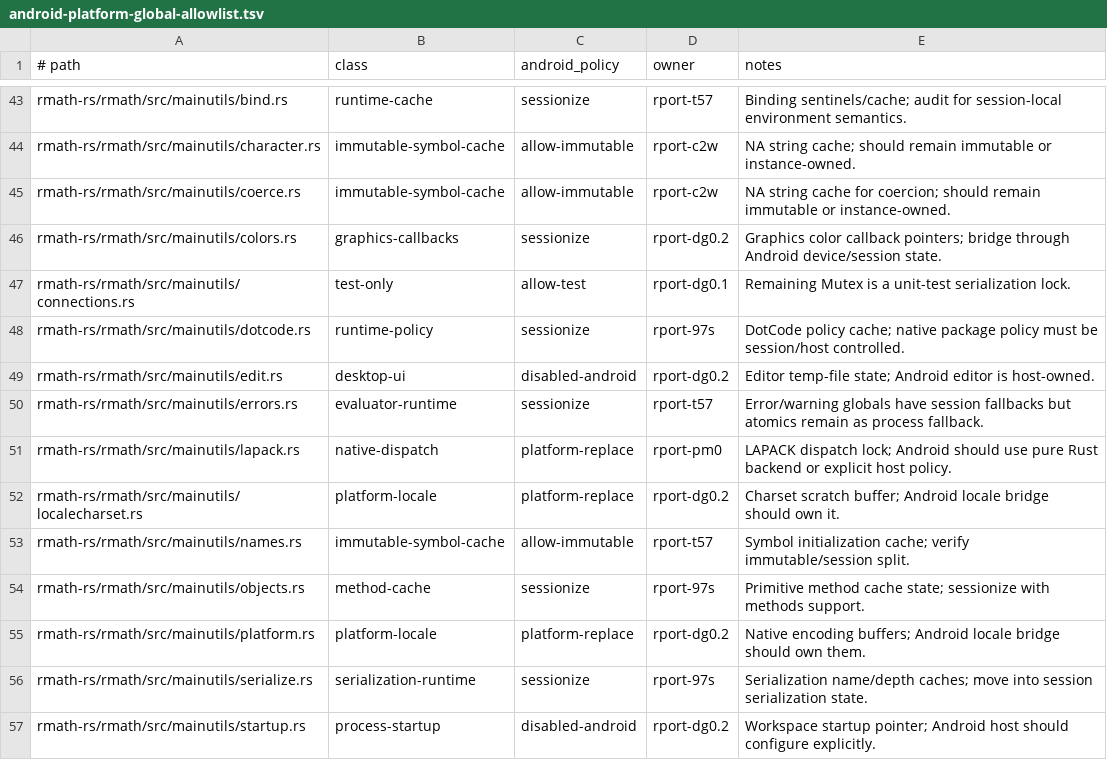
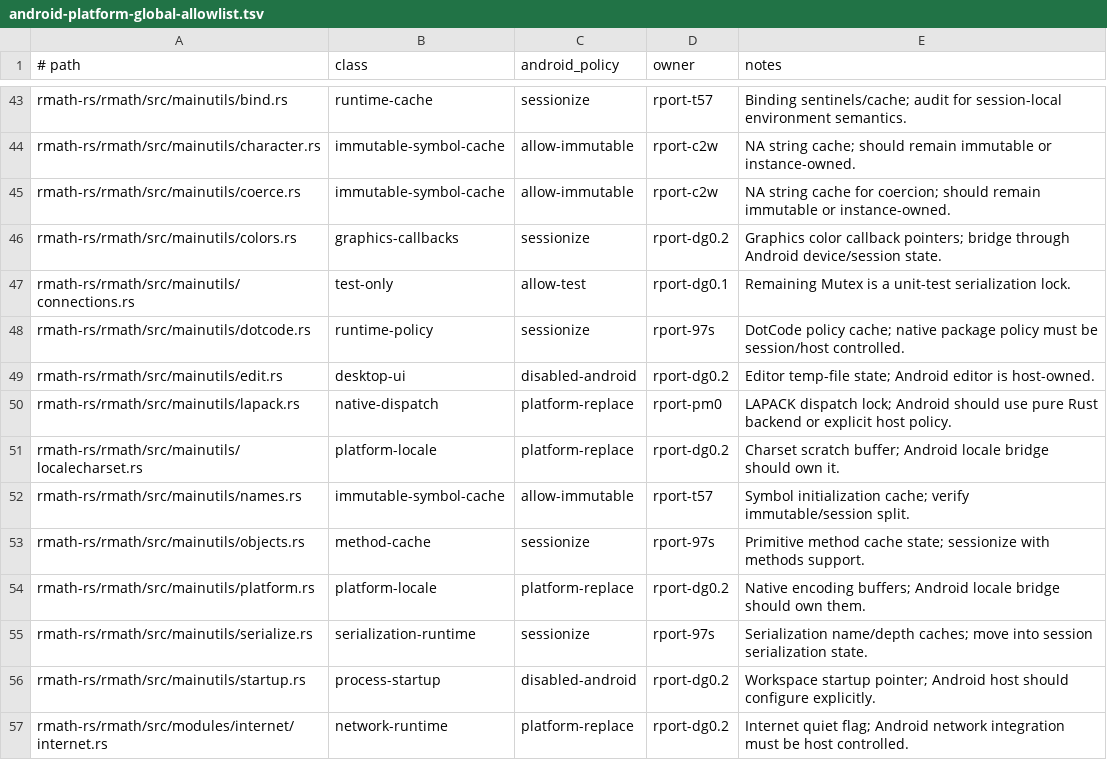
Before and after one commit to bernaferrari/R-rust, a TSV file: docs/android-platform-global-allowlist.tsv, drawn as a sheet; only a part is shown, gaps mark what is left out; the shorter side is filled out with more unchanged rows; the diff names each change by its address in the sheet, - before the commit and + after, or states it on an @@ line.

Commit message:
Sessionize error runtime state

```diff
--- a/docs/android-platform-global-allowlist.tsv
+++ b/docs/android-platform-global-allowlist.tsv
-row 50: rmath-rs/rmath/src/mainutils/errors.rs | evaluator-runtime | sessionize | rport-t57 | Error/warning globals have session fallbacks but atomics remain as process fallback.
```
Also changed, not shown: 2 other files.
